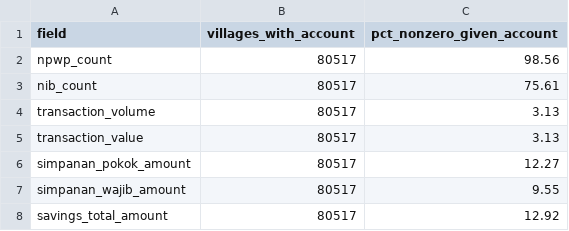
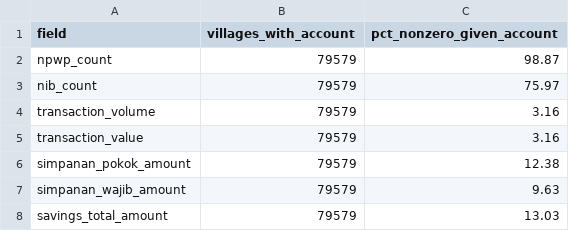
Before and after one commit to danylaksono/kopdes-report, a CSV file: reports/02-zero-inflation/zero_inflation_given_account.csv, drawn as a sheet.

```diff
--- a/reports/02-zero-inflation/zero_inflation_given_account.csv
+++ b/reports/02-zero-inflation/zero_inflation_given_account.csv
@@ -1,8 +1,8 @@
 field,villages_with_account,pct_nonzero_given_account
-npwp_count,80517,98.56
-nib_count,80517,75.61
-transaction_volume,80517,3.13
-transaction_value,80517,3.13
-simpanan_pokok_amount,80517,12.27
-simpanan_wajib_amount,80517,9.55
-savings_total_amount,80517,12.92
+npwp_count,79579,98.87
+nib_count,79579,75.97
+transaction_volume,79579,3.16
+transaction_value,79579,3.16
+simpanan_pokok_amount,79579,12.38
+simpanan_wajib_amount,79579,9.63
+savings_total_amount,79579,13.03
```
Also changed, not shown: reports/02-zero-inflation/zero_inflation_by_field.csv, reports/02-zero-inflation/zero_inflation_by_province.csv, 12 other files.
